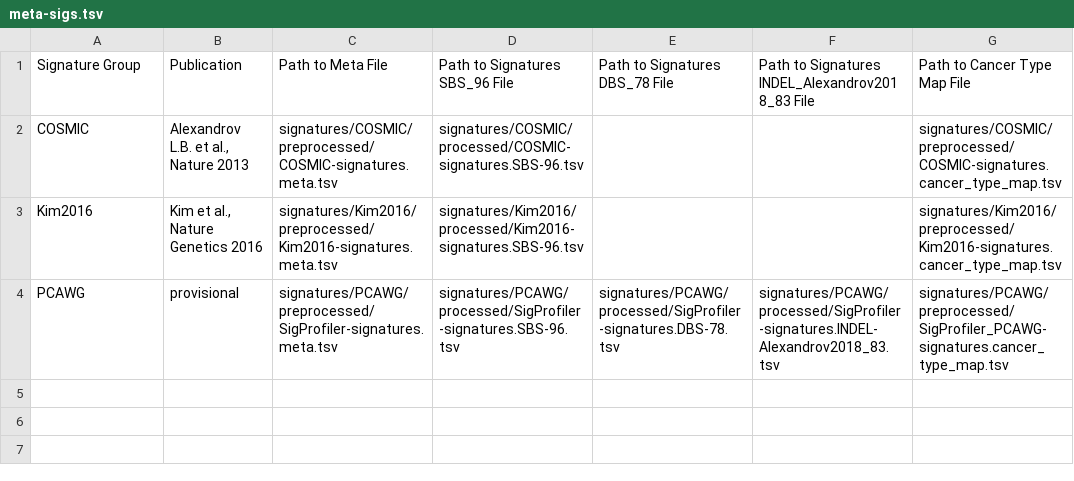
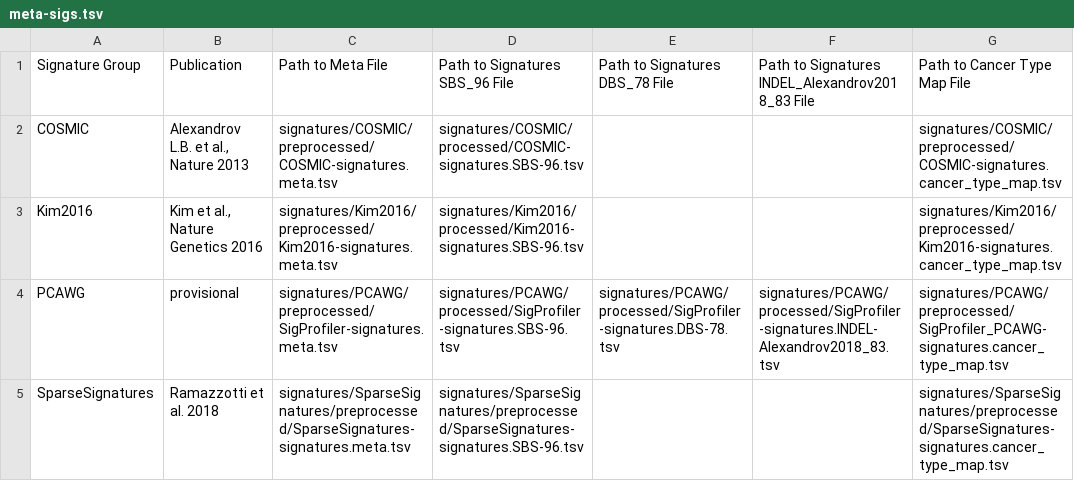
Before and after one commit to keller-mark/mutation-signature-explorer-docker, a TSV file: obj/meta-sigs.tsv, drawn as a sheet; the diff names each change by its address in the sheet, - before the commit and + after, or states it on an @@ line.

Commit message:
Update signatures file

```diff
--- a/obj/meta-sigs.tsv
+++ b/obj/meta-sigs.tsv
+row 5: SparseSignatures | Ramazzotti et al. 2018 | signatures/SparseSignatures/preprocessed/SparseSignatures-signatures.meta.tsv | signatures/SparseSignatures/preprocessed/SparseSignatures-signatures.SBS-96.tsv |  |  | signatures/SparseSignatures/preprocessed/SparseSignatures-signatures.cancer_type_map.tsv
```
Also changed, not shown: 2 other files.
